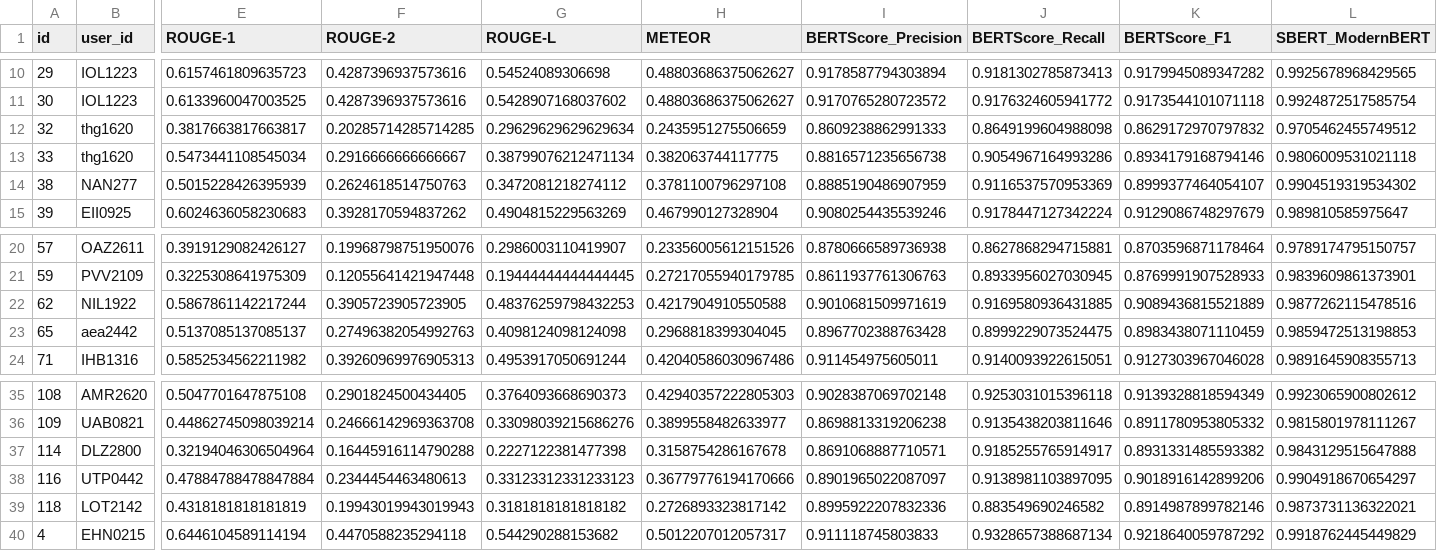
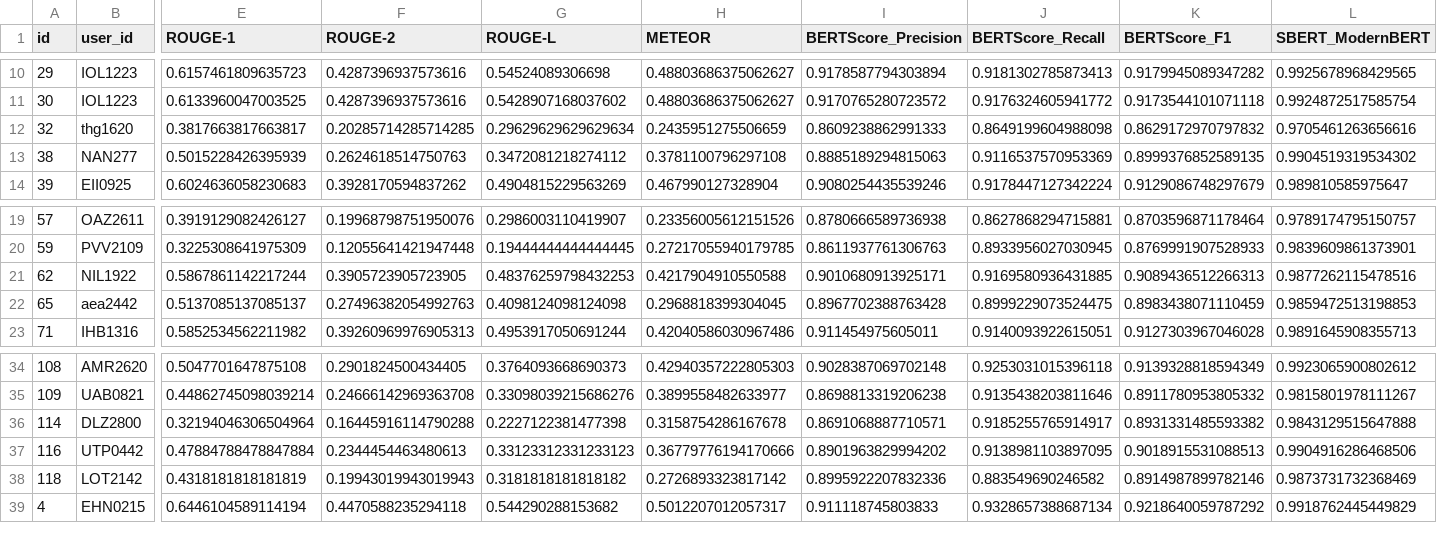
Before and after one commit to ganglem/ropagen-thesis, a CSV file: python/metrics/output/document_results.csv, drawn as a sheet; only a part is shown, gaps mark what is left out; removed rows and columns are numbered as before the commit, all else as after; rows hold the shown columns only; the diff names each change by its address in the sheet, - before the commit and + after, or states it on an @@ line.

```diff
--- a/python/metrics/output/document_results.csv
+++ b/python/metrics/output/document_results.csv
-L12 (SBERT_ModernBERT): 0.9705462455749512
+L12 (SBERT_ModernBERT): 0.9705461263656616
-row 13: 33 | thg1620 | 0.5473441108545034 | 0.2916666666666667 | 0.38799076212471134 | 0.382063744117775 | 0.8816571235656738 | 0.9054967164993286 | 0.8934179168794146 | 0.9806009531021118
-I13 (BERTScore_Precision): 0.8885190486907959
+I13 (BERTScore_Precision): 0.8885189294815063
-K13 (BERTScore_F1): 0.8999377464054107
+K13 (BERTScore_F1): 0.8999376852589135
-I21 (BERTScore_Precision): 0.9010681509971619
+I21 (BERTScore_Precision): 0.9010680913925171
-K21 (BERTScore_F1): 0.9089436815521889
+K21 (BERTScore_F1): 0.9089436512266313
-I37 (BERTScore_Precision): 0.8901965022087097
+I37 (BERTScore_Precision): 0.8901963829994202
-K37 (BERTScore_F1): 0.9018916142899206
+K37 (BERTScore_F1): 0.9018915531088513
-L37 (SBERT_ModernBERT): 0.9904918670654297
+L37 (SBERT_ModernBERT): 0.9904916286468506
-L38 (SBERT_ModernBERT): 0.9873731136322021
+L38 (SBERT_ModernBERT): 0.9873731732368469
```
Also changed, not shown: python/metrics/docs/documents.csv, python/metrics/output/chapter_bert_summary.csv, 11 other files.
